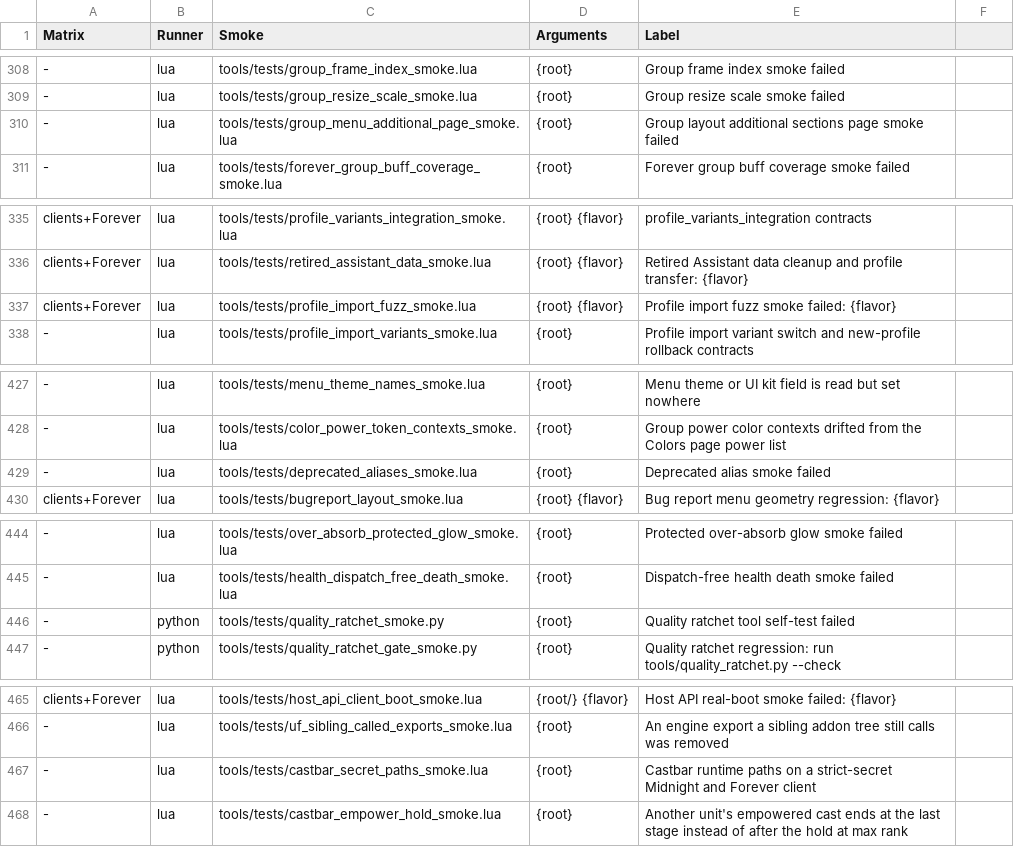
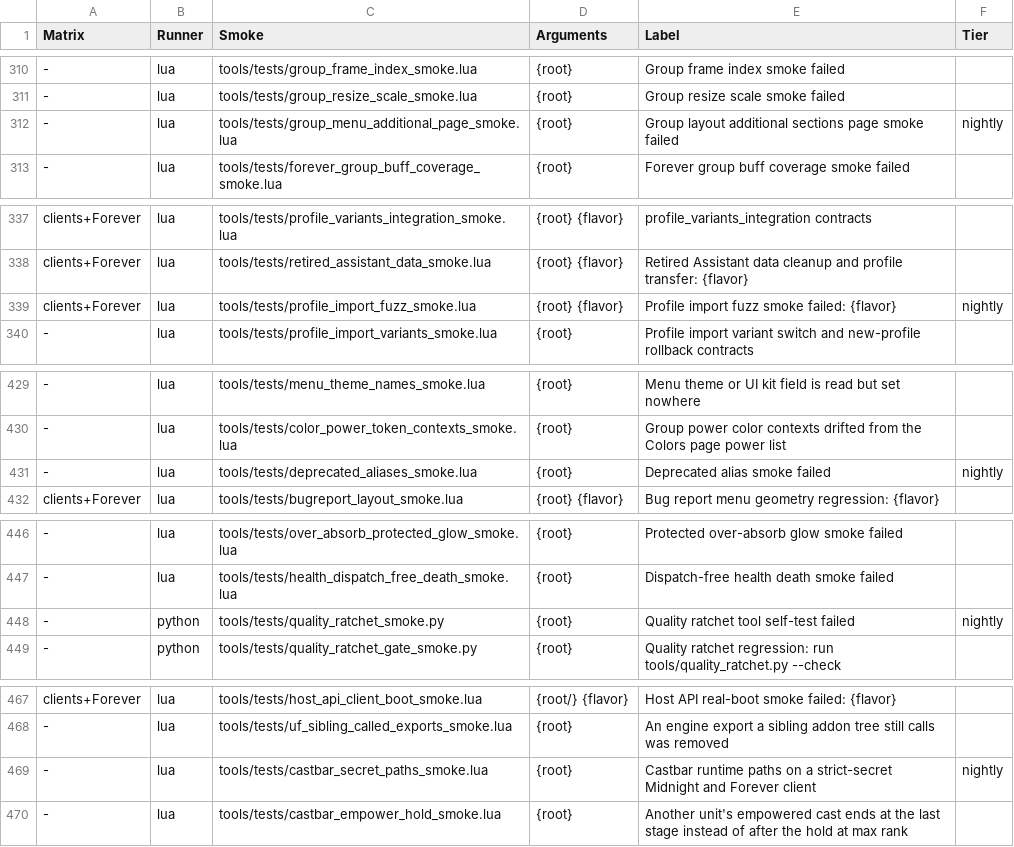
Before and after one commit to Mapkov2/MidnightSimpleUnitFrames, a TSV file: tools/classic-gate-smokes.tsv, drawn as a sheet; only a part is shown, gaps mark what is left out; addresses are those after the commit; the diff covers the shown part only; the diff names each change by its address in the sheet, - before the commit and + after, or states it on an @@ line.

Commit message:
chore(ci): tiered, sharded push gate, nightly full gate, version-driven release line
Smokes get a Tier column (push by default, nightly for the slowest) and the gate a
-SkipTier option; the push gate becomes a matrix of six shards (-Shard k/n, balanced
by tools/classic-gate-weights.tsv, static checks in shard 1 only) next to a separate
Blizzard source audit job, and a scheduled workflow runs the full gate with every tier.
gate_shard_union_smoke proves the shards hold every push-tier invocation exactly once.

The release-line assertion reads the release line from VERSION instead of one hard-coded
line (release_line_version_smoke pins it). The Retail release workflow and its packager,
the CurseForge metadata correction and the Discord bot workflow are removed: they only
target the production repository and cannot run here.

```diff
--- a/tools/classic-gate-smokes.tsv
+++ b/tools/classic-gate-smokes.tsv
-F1: (empty)
+F1: Tier
-F312 (Tier): (empty)
+F312 (Tier): nightly
-F339 (Tier): (empty)
+F339 (Tier): nightly
-F431 (Tier): (empty)
+F431 (Tier): nightly
-F448 (Tier): (empty)
+F448 (Tier): nightly
-F469 (Tier): (empty)
+F469 (Tier): nightly
```
Also changed, not shown: 2 added rows and 12 edited cells elsewhere in this file, 16 other files.
